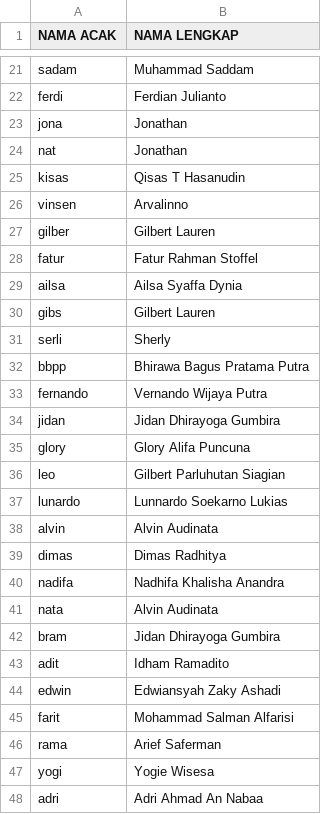
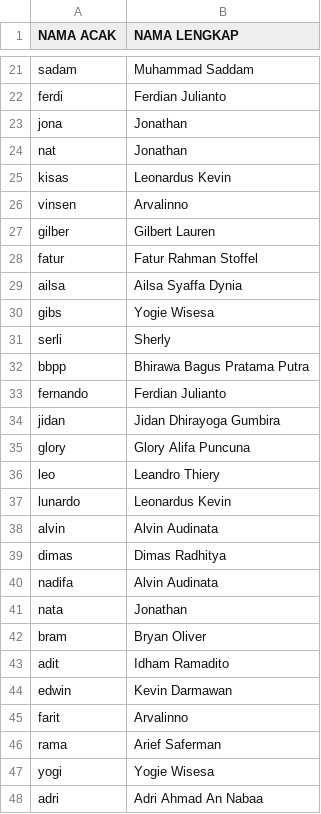
Before and after one commit to alfianisnan26/fuzzyName, a CSV file: export/output.csv, drawn as a sheet; only a part is shown, gaps mark what is left out; the diff covers the shown part only.

```diff
--- a/export/output.csv
+++ b/export/output.csv
@@ -24,3 +24,3 @@ jona,Jonathan
 nat,Jonathan
-kisas,Qisas T Hasanudin
+kisas,Leonardus Kevin
 vinsen,Arvalinno
@@ -29,18 +29,18 @@ fatur,Fatur Rahman Stoffel
 ailsa,Ailsa Syaffa Dynia
-gibs,Gilbert Lauren
+gibs,Yogie Wisesa
 serli,Sherly
 bbpp,Bhirawa Bagus Pratama Putra
-fernando,Vernando Wijaya Putra
+fernando,Ferdian Julianto
 jidan,Jidan Dhirayoga Gumbira
 glory,Glory Alifa Puncuna
-leo,Gilbert Parluhutan Siagian
-lunardo,Lunnardo Soekarno Lukias
+leo,Leandro Thiery
+lunardo,Leonardus Kevin
 alvin,Alvin Audinata
 dimas,Dimas Radhitya
-nadifa,Nadhifa Khalisha Anandra
-nata,Alvin Audinata
-bram,Jidan Dhirayoga Gumbira
+nadifa,Alvin Audinata
+nata,Jonathan
+bram,Bryan Oliver
 adit,Idham Ramadito
-edwin,Edwiansyah Zaky Ashadi
-farit,Mohammad Salman Alfarisi
+edwin,Kevin Darmawan
+farit,Arvalinno
 rama,Arief Saferman
```
Also changed, not shown: 15 edited cells elsewhere in this file, 3 other files.
